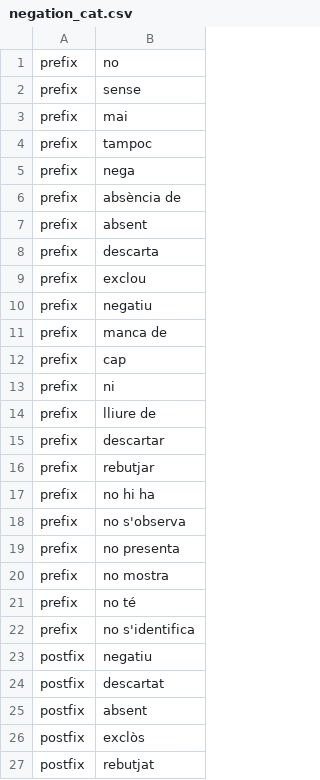
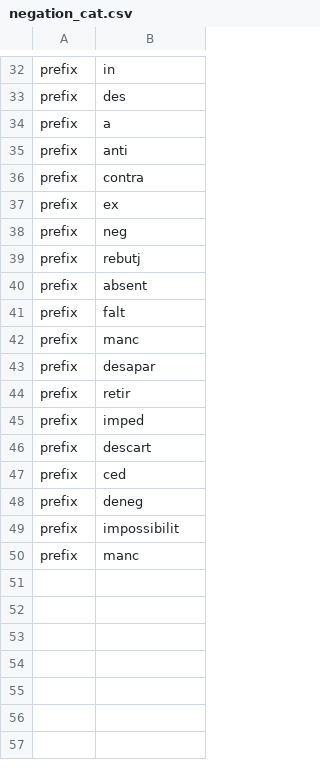
Before and after one commit to dmxocean/projectNLP, a CSV file: data/lexicons/negation/negation_cat.csv, drawn as a sheet; only a part is shown, gaps mark what is left out; the diff covers the shown part only.

```diff
--- a/data/lexicons/negation/negation_cat.csv
+++ b/data/lexicons/negation/negation_cat.csv
@@ -1,27 +32,19 @@
-prefix,no
-prefix,sense
-prefix,mai
-prefix,tampoc
-prefix,nega
-prefix,absència de
+prefix,in
+prefix,des
+prefix,a
+prefix,anti
+prefix,contra
+prefix,ex
+prefix,neg
+prefix,rebutj
 prefix,absent
-prefix,descarta
-prefix,exclou
-prefix,negatiu
-prefix,manca de
-prefix,cap
-prefix,ni
-prefix,lliure de
-prefix,descartar
-prefix,rebutjar
-prefix,no hi ha
-prefix,no s'observa
-prefix,no presenta
-prefix,no mostra
-prefix,no té
-prefix,no s'identifica
-postfix,negatiu
-postfix,descartat
-postfix,absent
-postfix,exclòs
-postfix,rebutjat
+prefix,falt
+prefix,manc
+prefix,desapar
+prefix,retir
+prefix,imped
+prefix,descart
+prefix,ced
+prefix,deneg
+prefix,impossibilit
+prefix,manc
```
Also changed, not shown: 31 added rows elsewhere in this file, data/lexicons/negation/negation_esp.csv, data/lexicons/uncertainty/uncertainty_cat.csv, 3 other files.
